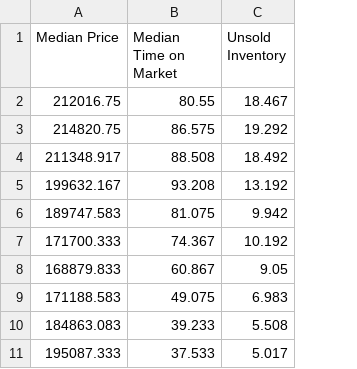
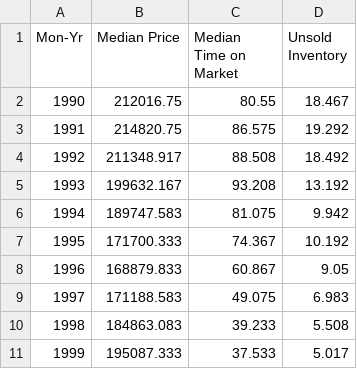
Before and after one commit to mirandarendon/HousingPricesAnalytics, a CSV file: AvgLAHousingData.csv, drawn as a sheet; only a part is shown; the diff names each change by its address in the sheet, - before the commit and + after, or states it on an @@ line.

Commit message:
adjusted avg housing data to include years

```diff
--- a/AvgLAHousingData.csv
+++ b/AvgLAHousingData.csv
+column A (Mon-Yr), rows 2-11: 1990 | 1991 | 1992 | 1993 | 1994 | 1995 | 1996 | 1997 | 1998 | 1999
```
Also changed, not shown: 1 other file.
